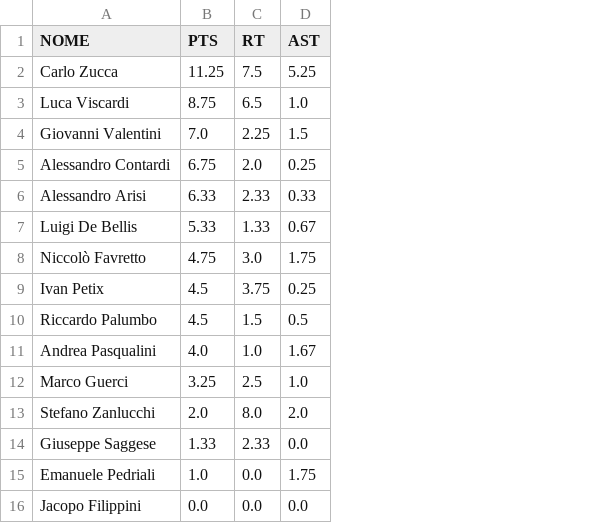
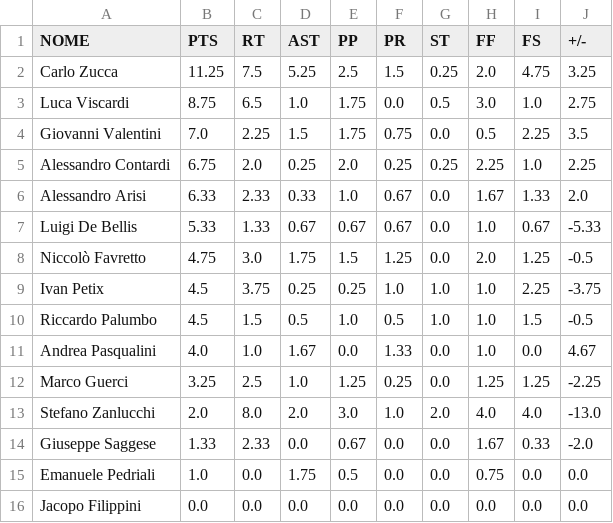
Before and after one commit to Giovalentini/gsqsa_basket, a CSV file: output/tab_agg.csv, drawn as a sheet; the diff names each change by its address in the sheet, - before the commit and + after, or states it on an @@ line.

```diff
--- a/output/tab_agg.csv
+++ b/output/tab_agg.csv
+column E (PP), rows 2-16: 2.5 | 1.75 | 1.75 | 2.0 | 1.0 | 0.67 | 1.5 | 0.25 | 1.0 | 0.0 | 1.25 | 3.0 | 0.67 | 0.5 | 0.0
+column F (PR), rows 2-16: 1.5 | 0.0 | 0.75 | 0.25 | 0.67 | 0.67 | 1.25 | 1.0 | 0.5 | 1.33 | 0.25 | 1.0 | 0.0 | 0.0 | 0.0
+column G (ST), rows 2-16: 0.25 | 0.5 | 0.0 | 0.25 | 0.0 | 0.0 | 0.0 | 1.0 | 1.0 | 0.0 | 0.0 | 2.0 | 0.0 | 0.0 | 0.0
+column H (FF), rows 2-16: 2.0 | 3.0 | 0.5 | 2.25 | 1.67 | 1.0 | 2.0 | 1.0 | 1.0 | 1.0 | 1.25 | 4.0 | 1.67 | 0.75 | 0.0
+column I (FS), rows 2-16: 4.75 | 1.0 | 2.25 | 1.0 | 1.33 | 0.67 | 1.25 | 2.25 | 1.5 | 0.0 | 1.25 | 4.0 | 0.33 | 0.0 | 0.0
+column J (+/-), rows 2-16: 3.25 | 2.75 | 3.5 | 2.25 | 2.0 | -5.33 | -0.5 | -3.75 | -0.5 | 4.67 | -2.25 | -13.0 | -2.0 | 0.0 | 0.0
```
Also changed, not shown: 5 other files.
